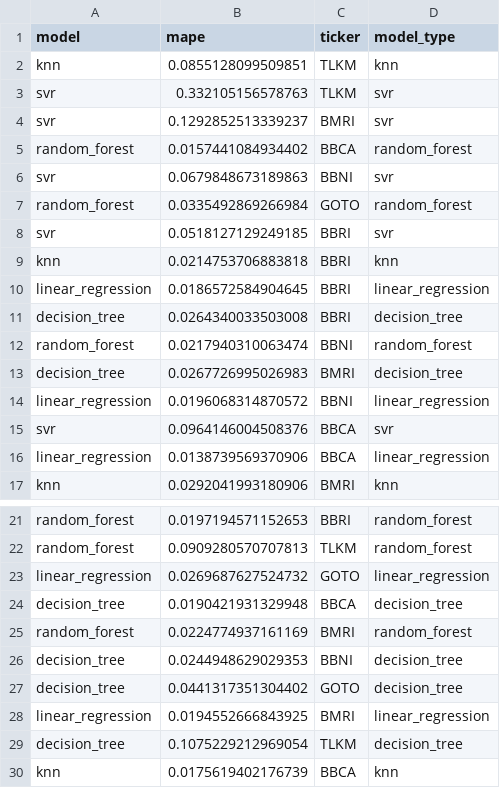
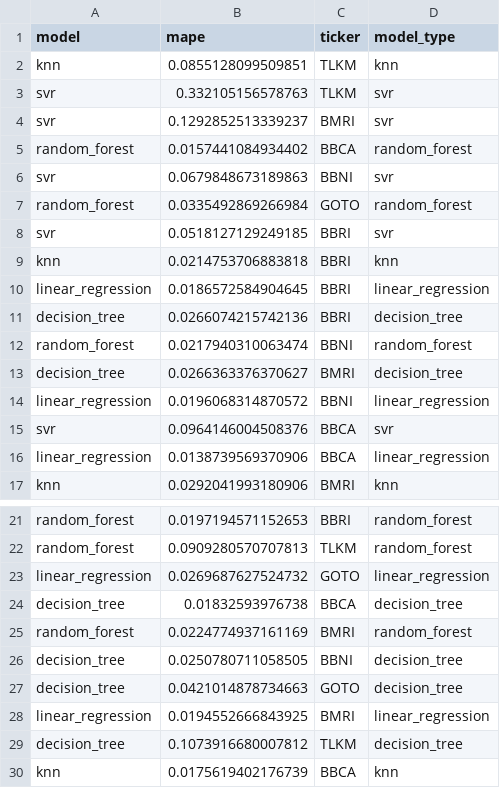
Before and after one commit to fahrezabakhtiar/mlops-stock-pso, a CSV file: models/all_models_mape_summary.csv, drawn as a sheet; only a part is shown, gaps mark what is left out.

```diff
--- a/models/all_models_mape_summary.csv
+++ b/models/all_models_mape_summary.csv
@@ -10,5 +10,5 @@ knn,0.0214753706883818,BBRI,knn
 linear_regression,0.0186572584904645,BBRI,linear_regression
-decision_tree,0.0264340033503008,BBRI,decision_tree
+decision_tree,0.0266074215742136,BBRI,decision_tree
 random_forest,0.0217940310063474,BBNI,random_forest
-decision_tree,0.0267726995026983,BMRI,decision_tree
+decision_tree,0.0266363376370627,BMRI,decision_tree
 linear_regression,0.0196068314870572,BBNI,linear_regression
@@ -23,8 +23,8 @@ random_forest,0.0909280570707813,TLKM,random_forest
 linear_regression,0.0269687627524732,GOTO,linear_regression
-decision_tree,0.0190421931329948,BBCA,decision_tree
+decision_tree,0.01832593976738,BBCA,decision_tree
 random_forest,0.0224774937161169,BMRI,random_forest
-decision_tree,0.0244948629029353,BBNI,decision_tree
-decision_tree,0.0441317351304402,GOTO,decision_tree
+decision_tree,0.0250780711058505,BBNI,decision_tree
+decision_tree,0.0421014878734663,GOTO,decision_tree
 linear_regression,0.0194552666843925,BMRI,linear_regression
-decision_tree,0.1075229212969054,TLKM,decision_tree
+decision_tree,0.1073916680007812,TLKM,decision_tree
 knn,0.0175619402176739,BBCA,knn
```
Also changed, not shown: data/raw/BBCA.csv, data/raw/BBNI.csv, 13 other files.
